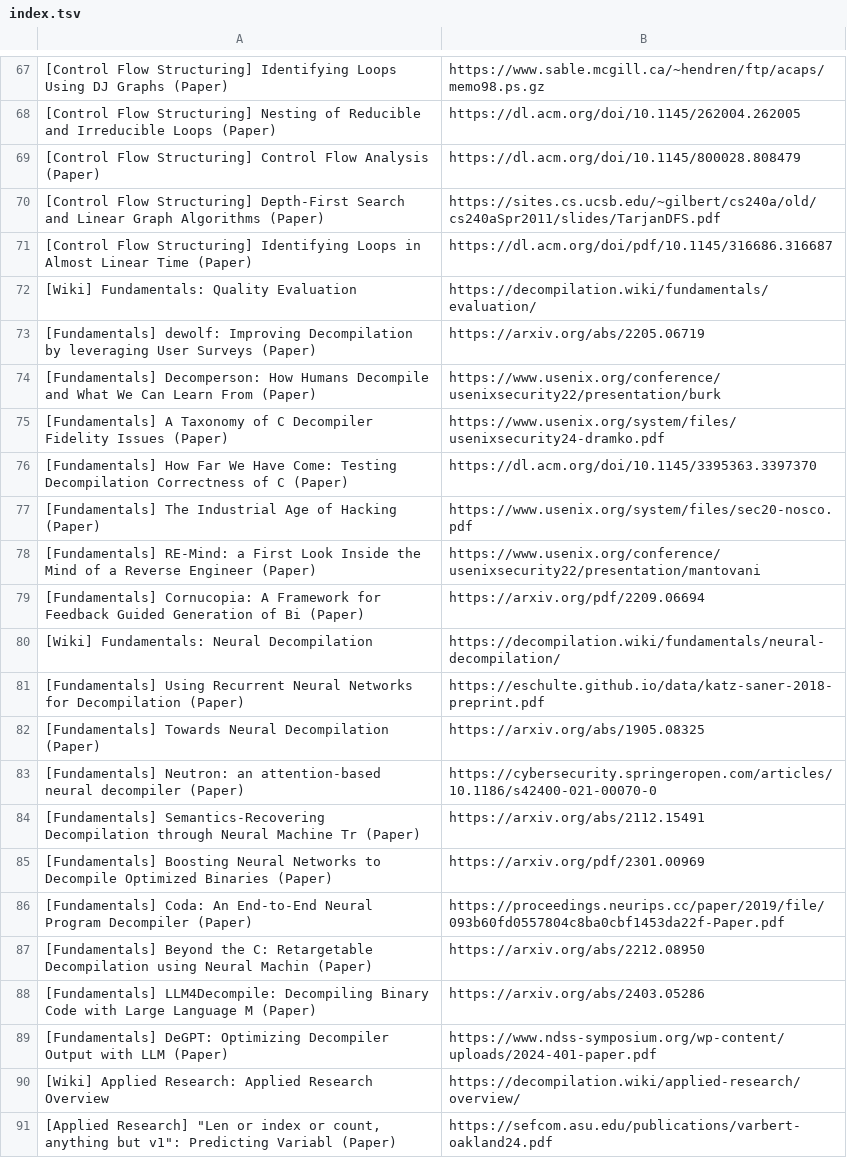
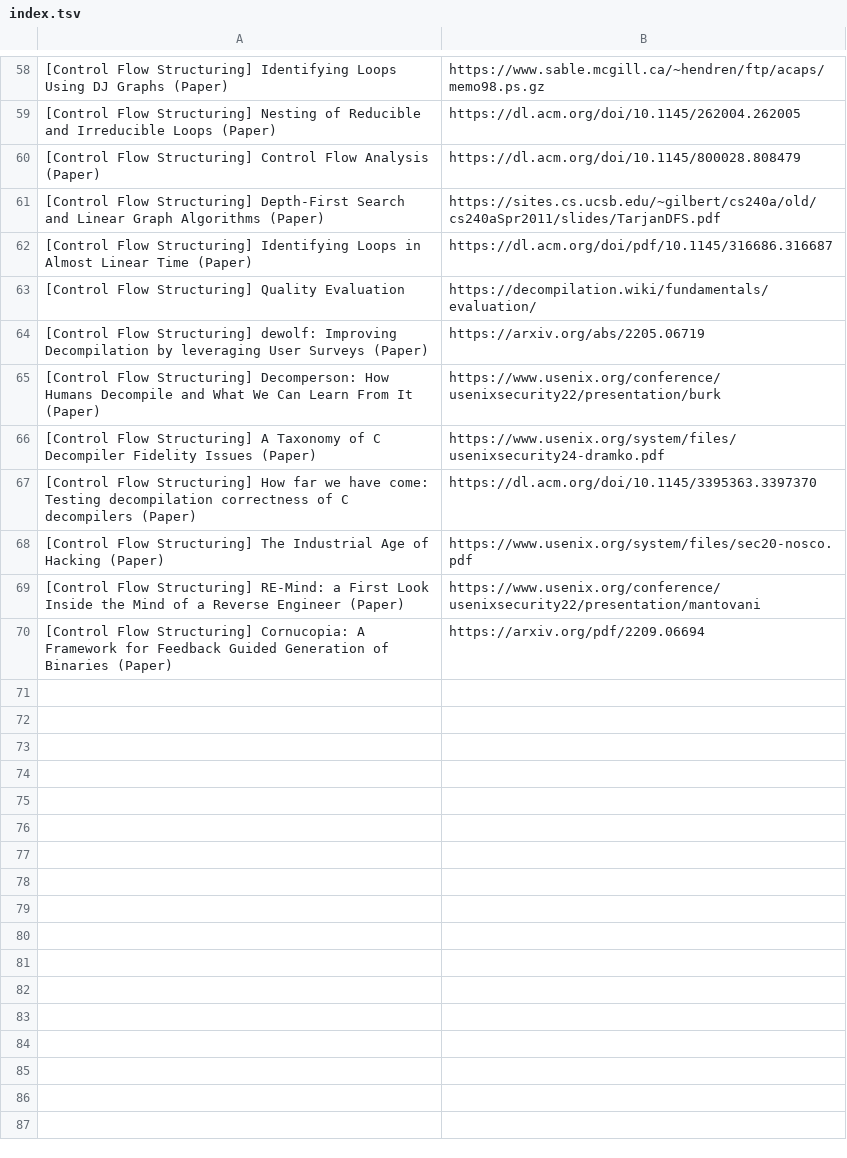
Before and after one commit to j-barnak/nvim, a TSV file: Resources/docs/decompilation-wiki/index.tsv, drawn as a sheet; only a part is shown, gaps mark what is left out; the diff covers the shown part only.

```diff
--- a/Resources/docs/decompilation-wiki/index.tsv
+++ b/Resources/docs/decompilation-wiki/index.tsv
@@ -71,21 +62,9 @@
 [Control Flow Structuring] Identifying Loops in Almost Linear Time (Paper)	https://dl.acm.org/doi/pdf/10.1145/316686.316687
-[Wiki] Fundamentals: Quality Evaluation	https://decompilation.wiki/fundamentals/evaluation/
-[Fundamentals] dewolf: Improving Decompilation by leveraging User Surveys (Paper)	https://arxiv.org/abs/2205.06719
-[Fundamentals] Decomperson: How Humans Decompile and What We Can Learn From (Paper)	https://www.usenix.org/conference/usenixsecurity22/presentation/burk
-[Fundamentals] A Taxonomy of C Decompiler Fidelity Issues (Paper)	https://www.usenix.org/system/files/usenixsecurity24-dramko.pdf
-[Fundamentals] How Far We Have Come: Testing Decompilation Correctness of C (Paper)	https://dl.acm.org/doi/10.1145/3395363.3397370
-[Fundamentals] The Industrial Age of Hacking (Paper)	https://www.usenix.org/system/files/sec20-nosco.pdf
-[Fundamentals] RE-Mind: a First Look Inside the Mind of a Reverse Engineer (Paper)	https://www.usenix.org/conference/usenixsecurity22/presentation/mantovani
-[Fundamentals] Cornucopia: A Framework for Feedback Guided Generation of Bi (Paper)	https://arxiv.org/pdf/2209.06694
-[Wiki] Fundamentals: Neural Decompilation	https://decompilation.wiki/fundamentals/neural-decompilation/
-[Fundamentals] Using Recurrent Neural Networks for Decompilation (Paper)	https://eschulte.github.io/data/katz-saner-2018-preprint.pdf
-[Fundamentals] Towards Neural Decompilation (Paper)	https://arxiv.org/abs/1905.08325
-[Fundamentals] Neutron: an attention-based neural decompiler (Paper)	https://cybersecurity.springeropen.com/articles/10.1186/s42400-021-00070-0
-[Fundamentals] Semantics-Recovering Decompilation through Neural Machine Tr (Paper)	https://arxiv.org/abs/2112.15491
-[Fundamentals] Boosting Neural Networks to Decompile Optimized Binaries (Paper)	https://arxiv.org/pdf/2301.00969
-[Fundamentals] Coda: An End-to-End Neural Program Decompiler (Paper)	https://proceedings.neurips.cc/paper/2019/file/093b60fd0557804c8ba0cbf1453da22f-Paper.pdf
-[Fundamentals] Beyond the C: Retargetable Decompilation using Neural Machin (Paper)	https://arxiv.org/abs/2212.08950
-[Fundamentals] LLM4Decompile: Decompiling Binary Code with Large Language M (Paper)	https://arxiv.org/abs/2403.05286
-[Fundamentals] DeGPT: Optimizing Decompiler Output with LLM (Paper)	https://www.ndss-symposium.org/wp-content/uploads/2024-401-paper.pdf
-[Wiki] Applied Research: Applied Research Overview	https://decompilation.wiki/applied-research/overview/
-[Applied Research] "Len or index or count, anything but v1": Predicting Variabl (Paper)	https://sefcom.asu.edu/publications/varbert-oakland24.pdf
+[Control Flow Structuring] Quality Evaluation	https://decompilation.wiki/fundamentals/evaluation/
+[Control Flow Structuring] dewolf: Improving Decompilation by leveraging User Surveys (Paper)	https://arxiv.org/abs/2205.06719
+[Control Flow Structuring] Decomperson: How Humans Decompile and What We Can Learn From It (Paper)	https://www.usenix.org/conference/usenixsecurity22/presentation/burk
+[Control Flow Structuring] A Taxonomy of C Decompiler Fidelity Issues (Paper)	https://www.usenix.org/system/files/usenixsecurity24-dramko.pdf
+[Control Flow Structuring] How far we have come: Testing decompilation correctness of C decompilers (Paper)	https://dl.acm.org/doi/10.1145/3395363.3397370
+[Control Flow Structuring] The Industrial Age of Hacking (Paper)	https://www.usenix.org/system/files/sec20-nosco.pdf
+[Control Flow Structuring] RE-Mind: a First Look Inside the Mind of a Reverse Engineer (Paper)	https://www.usenix.org/conference/usenixsecurity22/presentation/mantovani
+[Control Flow Structuring] Cornucopia: A Framework for Feedback Guided Generation of Binaries (Paper)	https://arxiv.org/pdf/2209.06694
```
Also changed, not shown: 37 removed rows and 37 edited cells elsewhere in this file, 1 other file.
